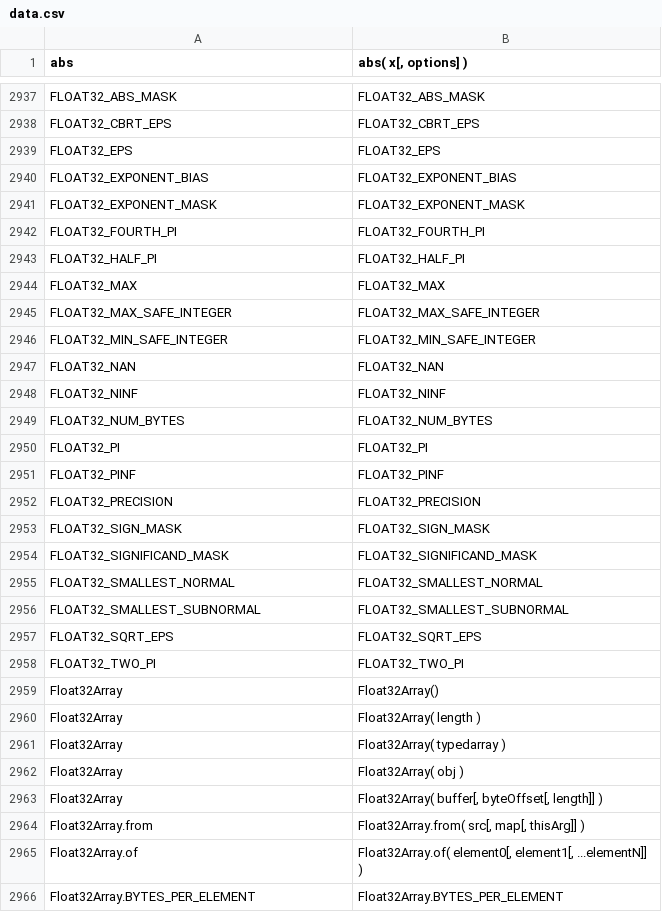
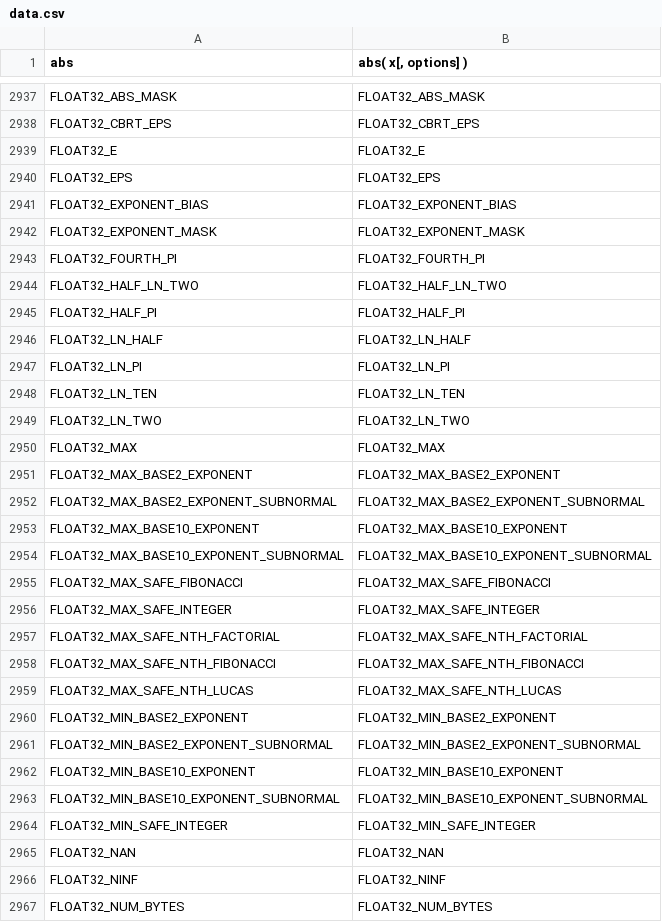
Before and after one commit to stdlib-js/repl, a CSV file: signature/data/data.csv, drawn as a sheet; only a part is shown, gaps mark what is left out; the shorter side is filled out with more unchanged rows; the diff covers the shown part only.

```diff
--- a/signature/data/data.csv
+++ b/signature/data/data.csv
@@ -2938,2 +2938,3 @@ FLOAT32_ABS_MASK,"FLOAT32_ABS_MASK"
 FLOAT32_CBRT_EPS,"FLOAT32_CBRT_EPS"
+FLOAT32_E,"FLOAT32_E"
 FLOAT32_EPS,"FLOAT32_EPS"
@@ -2942,5 +2943,22 @@ FLOAT32_EXPONENT_MASK,"FLOAT32_EXPONENT_MASK"
 FLOAT32_FOURTH_PI,"FLOAT32_FOURTH_PI"
+FLOAT32_HALF_LN_TWO,"FLOAT32_HALF_LN_TWO"
 FLOAT32_HALF_PI,"FLOAT32_HALF_PI"
+FLOAT32_LN_HALF,"FLOAT32_LN_HALF"
+FLOAT32_LN_PI,"FLOAT32_LN_PI"
+FLOAT32_LN_TEN,"FLOAT32_LN_TEN"
+FLOAT32_LN_TWO,"FLOAT32_LN_TWO"
 FLOAT32_MAX,"FLOAT32_MAX"
+FLOAT32_MAX_BASE2_EXPONENT,"FLOAT32_MAX_BASE2_EXPONENT"
+FLOAT32_MAX_BASE2_EXPONENT_SUBNORMAL,"FLOAT32_MAX_BASE2_EXPONENT_SUBNORMAL"
+FLOAT32_MAX_BASE10_EXPONENT,"FLOAT32_MAX_BASE10_EXPONENT"
+FLOAT32_MAX_BASE10_EXPONENT_SUBNORMAL,"FLOAT32_MAX_BASE10_EXPONENT_SUBNORMAL"
+FLOAT32_MAX_SAFE_FIBONACCI,"FLOAT32_MAX_SAFE_FIBONACCI"
 FLOAT32_MAX_SAFE_INTEGER,"FLOAT32_MAX_SAFE_INTEGER"
+FLOAT32_MAX_SAFE_NTH_FACTORIAL,"FLOAT32_MAX_SAFE_NTH_FACTORIAL"
+FLOAT32_MAX_SAFE_NTH_FIBONACCI,"FLOAT32_MAX_SAFE_NTH_FIBONACCI"
+FLOAT32_MAX_SAFE_NTH_LUCAS,"FLOAT32_MAX_SAFE_NTH_LUCAS"
+FLOAT32_MIN_BASE2_EXPONENT,"FLOAT32_MIN_BASE2_EXPONENT"
+FLOAT32_MIN_BASE2_EXPONENT_SUBNORMAL,"FLOAT32_MIN_BASE2_EXPONENT_SUBNORMAL"
+FLOAT32_MIN_BASE10_EXPONENT,"FLOAT32_MIN_BASE10_EXPONENT"
+FLOAT32_MIN_BASE10_EXPONENT_SUBNORMAL,"FLOAT32_MIN_BASE10_EXPONENT_SUBNORMAL"
 FLOAT32_MIN_SAFE_INTEGER,"FLOAT32_MIN_SAFE_INTEGER"
```
Also changed, not shown: 8 added rows and 4 edited cells elsewhere in this file, info/data/data.csv, typed-signature/data/data.csv, 7 other files.
